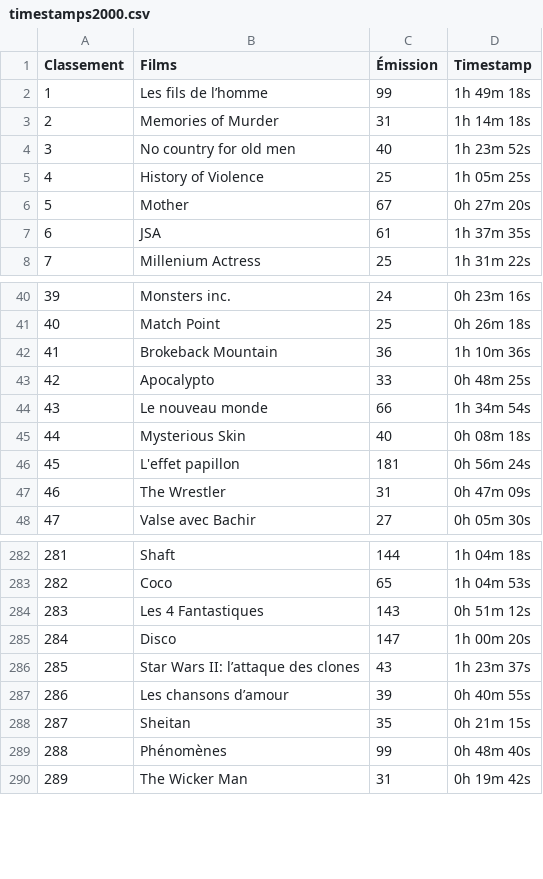
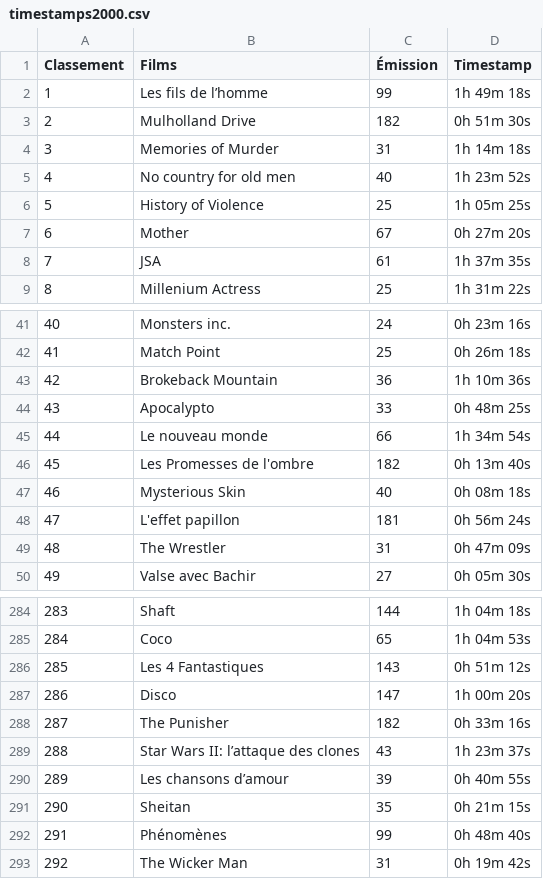
Before and after one commit to supercinemarbre/supercinemarbre.github.io, a CSV file: importer/data/timestamps2000.csv, drawn as a sheet; only a part is shown, gaps mark what is left out; addresses are those after the commit; the diff names each change by its address in the sheet, - before the commit and + after, or states it on an @@ line.

```diff
--- a/importer/data/timestamps2000.csv
+++ b/importer/data/timestamps2000.csv
+row 3: 2 | Mulholland Drive | 182 | 0h 51m 30s
@@ column A (Classement) renumbered from row 4 down @@
+row 46: 45 | Les Promesses de l'ombre | 182 | 0h 13m 40s
+row 288: 287 | The Punisher | 182 | 0h 33m 16s
```
Also changed, not shown: 5 other files.
